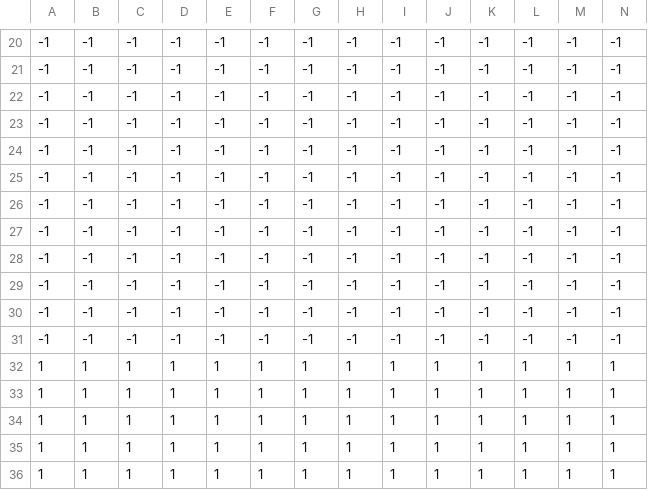
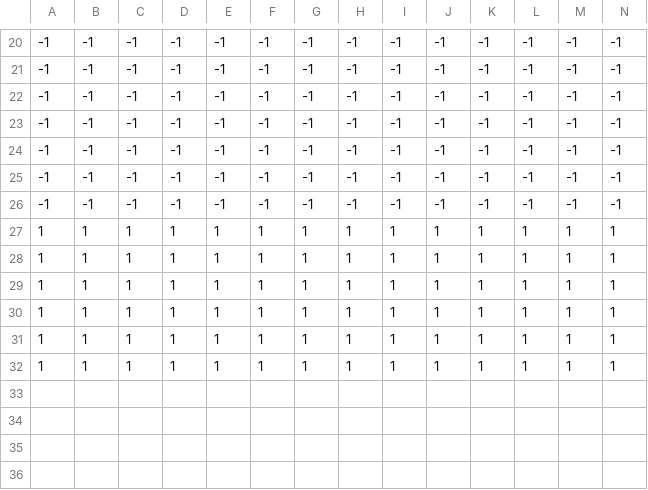
Before and after one commit to cuberetry/emotional-platformer, a CSV file: StageData/stage_test.csv, drawn as a sheet; only a part is shown, gaps mark what is left out; the shorter side is filled out with more unchanged rows; rows hold the shown columns only; the diff names each change by its address in the sheet, - before the commit and + after, or states it on an @@ line.

```diff
--- a/StageData/stage_test.csv
+++ b/StageData/stage_test.csv
-row 27: -1 | -1 | -1 | -1 | -1 | -1 | -1 | -1 | -1 | -1 | -1 | -1 | -1 | -1
-row 28: -1 | -1 | -1 | -1 | -1 | -1 | -1 | -1 | -1 | -1 | -1 | -1 | -1 | -1
-row 29: -1 | -1 | -1 | -1 | -1 | -1 | -1 | -1 | -1 | -1 | -1 | -1 | -1 | -1
-row 30: -1 | -1 | -1 | -1 | -1 | -1 | -1 | -1 | -1 | -1 | -1 | -1 | -1 | -1
-row 31: -1 | -1 | -1 | -1 | -1 | -1 | -1 | -1 | -1 | -1 | -1 | -1 | -1 | -1
```
Also changed, not shown: 1 other file.
